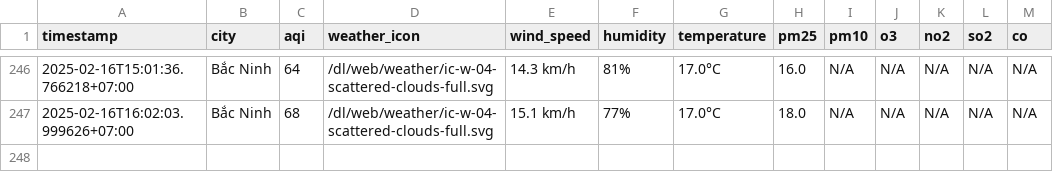
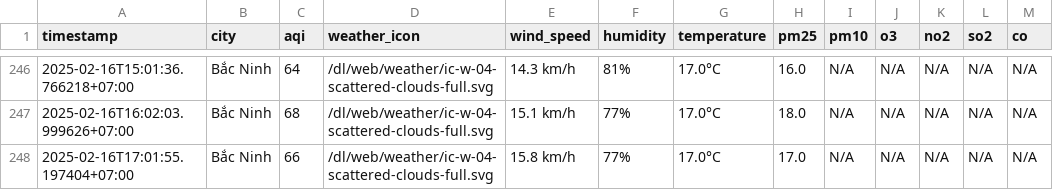
Before and after one commit to nguyennguyet02/iqair-dataset, a CSV file: result/bac-ninh/aqi_bac-ninh_2025_feb.csv, drawn as a sheet; only a part is shown, gaps mark what is left out; the diff names each change by its address in the sheet, - before the commit and + after, or states it on an @@ line.

```diff
--- a/result/bac-ninh/aqi_bac-ninh_2025_feb.csv
+++ b/result/bac-ninh/aqi_bac-ninh_2025_feb.csv
+row 248: 2025-02-16T17:01:55.197404+07:00 | Bắc Ninh | 66 | /dl/web/weather/ic-w-04-scattered-clouds-full.svg | 15.8 km/h | 77% | 17.0°C | 17.0 | N/A | N/A | N/A | N/A | N/A
```
Also changed, not shown: result/hai-duong/aqi_hai-duong_2025_feb.csv, result/hai-phong/aqi_hai-phong_2025_feb.csv, 8 other files.
